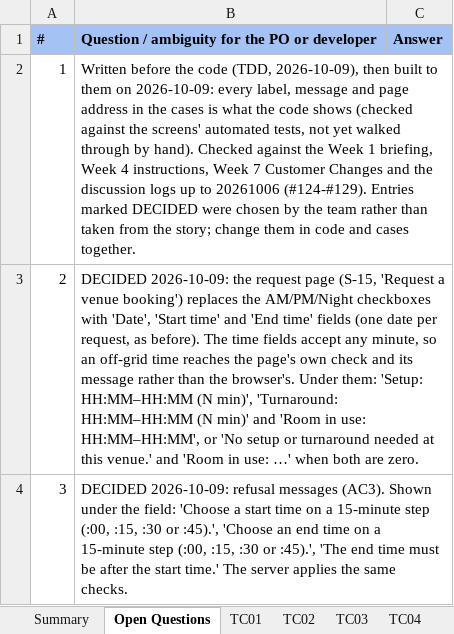
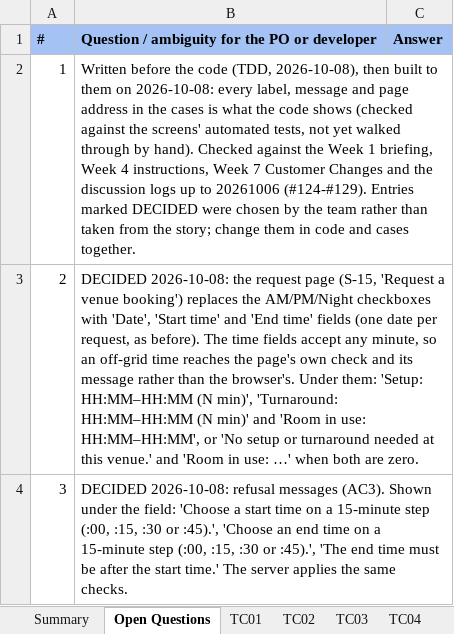
Before and after one commit to kchoongg/IS212, an Excel workbook: docs/test-cases/SPM-93_Test_Cases.xlsx, sheet Open Questions, drawn as a sheet; only a part is shown; values as stored, in another font and other column widths than the file's, no borders; the diff covers the shown part only; the diff names each change by its address in the sheet, - before the commit and + after, or states it on an @@ line.

```diff
--- a/docs/test-cases/SPM-93_Test_Cases.xlsx (sheet Open Questions)
+++ b/docs/test-cases/SPM-93_Test_Cases.xlsx (sheet Open Questions)
-B2: …code (TDD, 2026-10-09), then built to them on 2026-10-09: every label,…
+B2: …code (TDD, 2026-10-08), then built to them on 2026-10-08: every label,…
-B3: DECIDED 2026-10-09: the request…
+B3: DECIDED 2026-10-08: the request…
-B4: DECIDED 2026-10-09: refusal messages…
+B4: DECIDED 2026-10-08: refusal messages…
```
Also changed, not shown: 6 edited cells elsewhere in this sheet, sheet TC04, sheet TC17, sheet TC08, sheet TC11, sheet TC05, sheet TC12, 11 more sheets, 1 other file.
